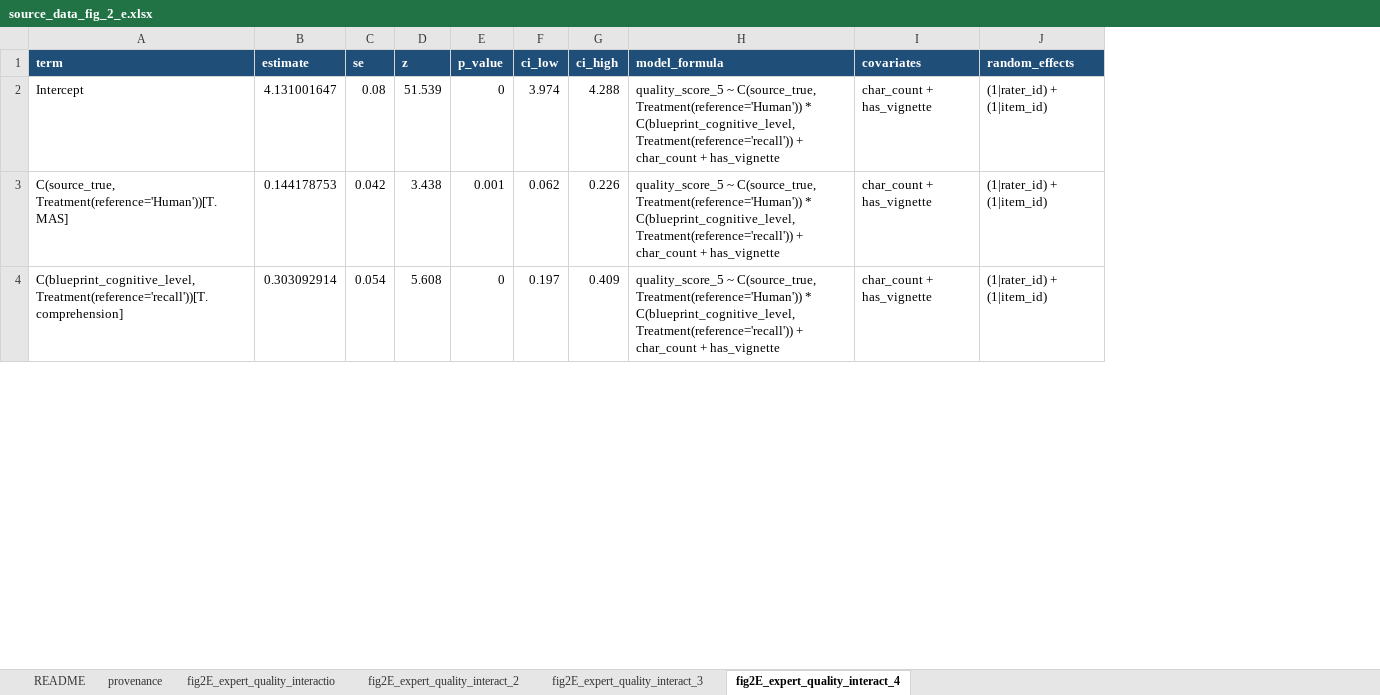
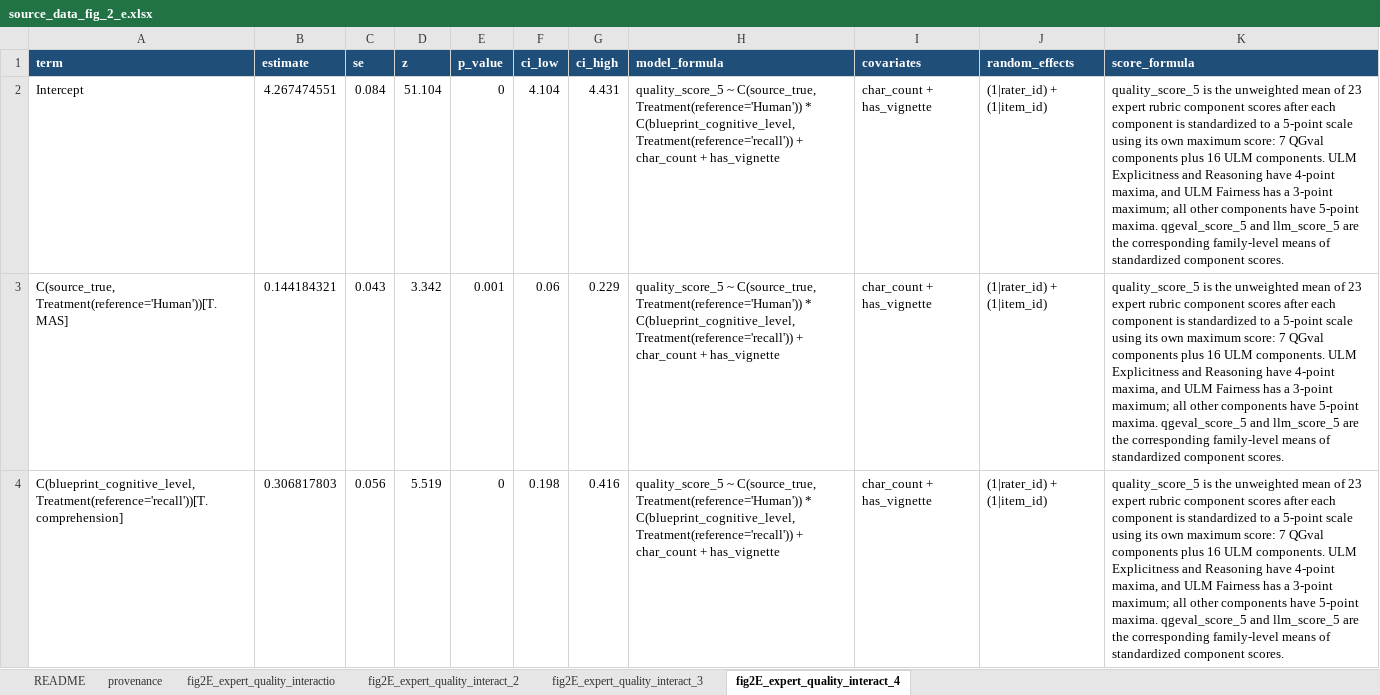
Before and after one commit to LocHlaith/Urology-MAS-Exam-Paper, an Excel workbook: plot/data/source_data/source_data_fig_2_e.xlsx, sheet fig2E_expert_quality_interact_4, drawn as a sheet; only a part is shown; values as stored, in another font and other column widths than the file's, no borders; the diff covers the shown part only; the diff names each change by its address in the sheet, - before the commit and + after, or states it on an @@ line.

```diff
--- a/plot/data/source_data/source_data_fig_2_e.xlsx (sheet fig2E_expert_quality_interact_4)
+++ b/plot/data/source_data/source_data_fig_2_e.xlsx (sheet fig2E_expert_quality_interact_4)
+column K (score_formula), rows 2-4: all quality_score_5 is the unweighted mean of 23 expert rubric component scores after each component is standardized to a 5-point scale using its own maximum score: 7 QGval components plus 16 ULM components. ULM Explicitness and Reasoning have 4-point maxima, and ULM Fairness has a 3-point maximum; all other components have 5-point maxima. qgeval_score_5 and llm_score_5 are the corresponding family-level means of standardized component scores.
-B2 (estimate): 4.131001647
+B2 (estimate): 4.267474551
-C2 (se): 0.08
+C2 (se): 0.084
-D2 (z): 51.539
+D2 (z): 51.104
-F2 (ci_low): 3.974
+F2 (ci_low): 4.104
-G2 (ci_high): 4.288
+G2 (ci_high): 4.431
-B3 (estimate): 0.144178753
+B3 (estimate): 0.144184321
-C3 (se): 0.042
+C3 (se): 0.043
-D3 (z): 3.438
+D3 (z): 3.342
-F3 (ci_low): 0.062
+F3 (ci_low): 0.06
-G3 (ci_high): 0.226
+G3 (ci_high): 0.229
-B4 (estimate): 0.303092914
+B4 (estimate): 0.306817803
-C4 (se): 0.054
+C4 (se): 0.056
-D4 (z): 5.608
+D4 (z): 5.519
-F4 (ci_low): 0.197
+F4 (ci_low): 0.198
-G4 (ci_high): 0.409
+G4 (ci_high): 0.416
```
Also changed, not shown: 37 edited cells elsewhere in this sheet, sheet fig2E_expert_quality_interactio, sheet fig2E_expert_quality_interact_2, sheet fig2E_expert_quality_interact_3, sheet README, plot/data/source_data/source_data_fig_1_b.xlsx, plot/data/source_data/source_data_fig_2_c.xlsx, 57 other files.
